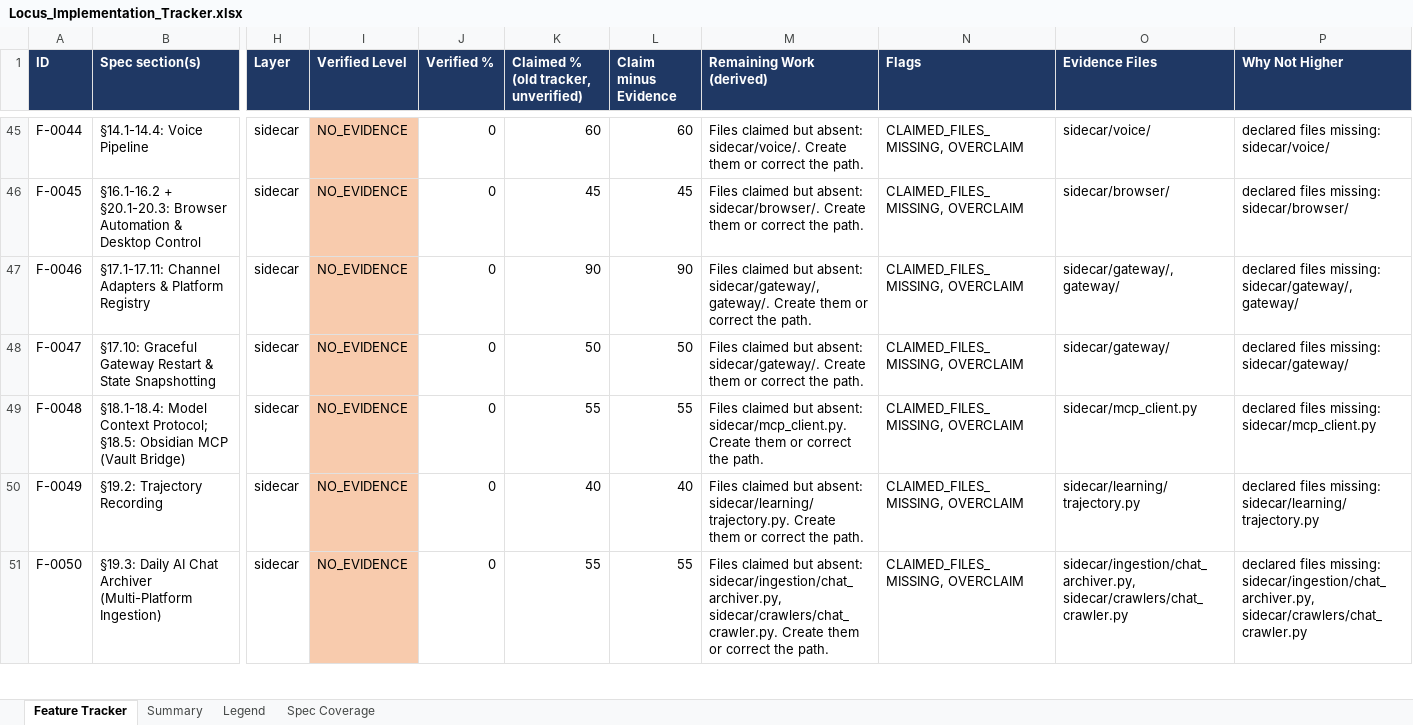
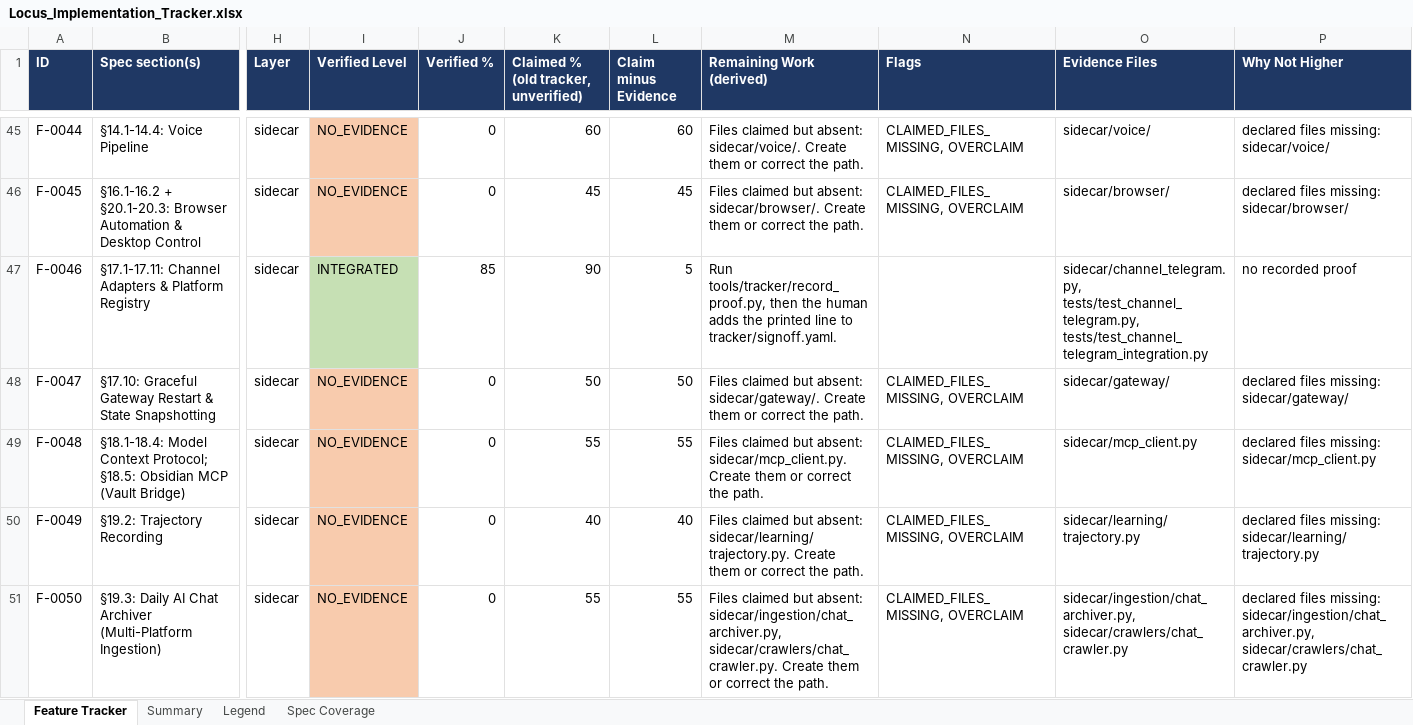
Before and after one commit to Shivamxp23/Locus-OS, an Excel workbook: .keysndocs/Documentation/Implementation Plans/Implementation Report/Locus_Implementation_Tracker.xlsx, sheet Feature Tracker, drawn as a sheet; only a part is shown, gaps mark what is left out; values as stored, in another font and other column widths than the file's, no borders; the diff names each change by its address in the sheet, - before the commit and + after, or states it on an @@ line.

Commit message:
feat(US-07): Telegram gateway as a ChannelProvider with pairing and Pi execution

```diff
--- a/.keysndocs/Documentation/Implementation Plans/Implementation Report/Locus_Implementation_Tracker.xlsx (sheet Feature Tracker)
+++ b/.keysndocs/Documentation/Implementation Plans/Implementation Report/Locus_Implementation_Tracker.xlsx (sheet Feature Tracker)
-I47 (Verified Level): NO_EVIDENCE
+I47 (Verified Level): INTEGRATED
-I47 fill: #F8CBAD
+I47 fill: #C6E0B4
-J47 (Verified %): 0
+J47 (Verified %): 85
-L47 (Claim minus Evidence): 90
+L47 (Claim minus Evidence): 5
-M47 (Remaining Work (derived)): Files claimed but absent: sidecar/gateway/, gateway/. Create them or correct the path.
+M47 (Remaining Work (derived)): Run tools/tracker/record_proof.py, then the human adds the printed line to tracker/signoff.yaml.
-N47 (Flags): CLAIMED_FILES_MISSING, OVERCLAIM
+N47 (Flags): (empty)
-O47 (Evidence Files): sidecar/gateway/, gateway/
+O47 (Evidence Files): sidecar/channel_telegram.py, tests/test_channel_telegram.py, tests/test_channel_telegram_integration.py
-P47 (Why Not Higher): declared files missing: sidecar/gateway/, gateway/
+P47 (Why Not Higher): no recorded proof
```
Also changed, not shown: sheet Summary, 8 other files.
